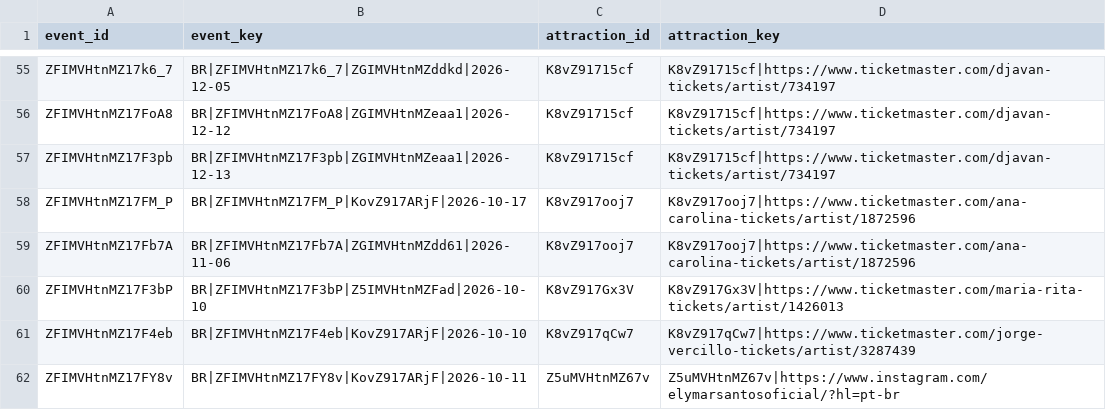
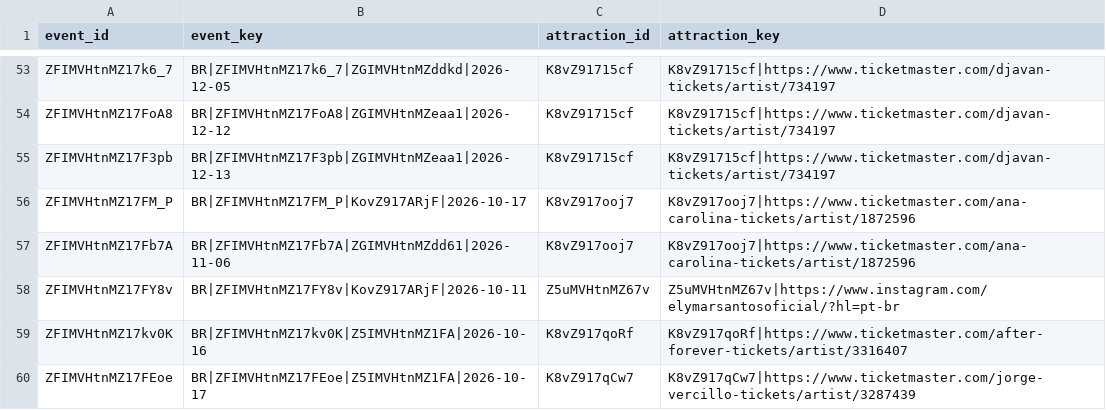
Before and after one commit to DavidCastilloSKT/analisis-oferta-musical-mexico-ticketmaster, a CSV file: data/processed/enriched_latam/bridge_event_attractions.csv, drawn as a sheet; only a part is shown, gaps mark what is left out; the shorter side is filled out with more unchanged rows; the diff covers the shown part only.

```diff
--- a/data/processed/enriched_latam/bridge_event_attractions.csv
+++ b/data/processed/enriched_latam/bridge_event_attractions.csv
@@ -59,4 +57,2 @@ ZFIMVHtnMZ17FM_P,BR|ZFIMVHtnMZ17FM_P|KovZ917ARjF|2026-10-17,K8vZ917ooj7,K8vZ917o
 ZFIMVHtnMZ17Fb7A,BR|ZFIMVHtnMZ17Fb7A|ZGIMVHtnMZdd61|2026-11-06,K8vZ917ooj7,K8vZ917ooj7|https://www.ticketmaster.com/ana-carolina-tickets/artist/1872596
-ZFIMVHtnMZ17F3bP,BR|ZFIMVHtnMZ17F3bP|Z5IMVHtnMZFad|2026-10-10,K8vZ917Gx3V,K8vZ917Gx3V|https://www.ticketmaster.com/maria-rita-tickets/artist/1426013
-ZFIMVHtnMZ17F4eb,BR|ZFIMVHtnMZ17F4eb|KovZ917ARjF|2026-10-10,K8vZ917qCw7,K8vZ917qCw7|https://www.ticketmaster.com/jorge-vercillo-tickets/artist/3287439
 ZFIMVHtnMZ17FY8v,BR|ZFIMVHtnMZ17FY8v|KovZ917ARjF|2026-10-11,Z5uMVHtnMZ67v,Z5uMVHtnMZ67v|https://www.instagram.com/elymarsantosoficial/?hl=pt-br
```
Also changed, not shown: 35 removed rows and 42 moved rows elsewhere in this file, data/processed/enriched_latam/dim_venues.csv, 3 other files.
